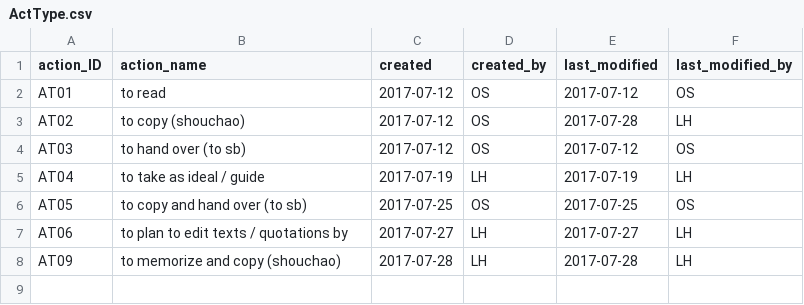
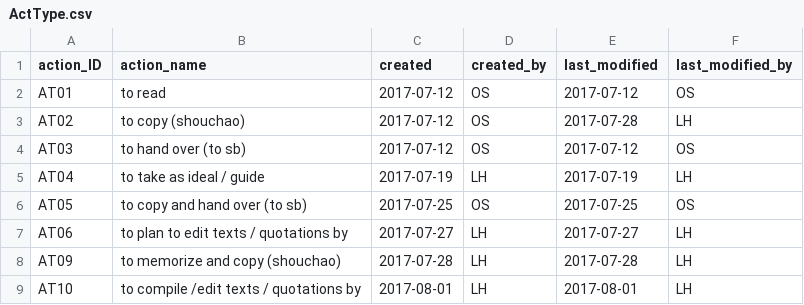
Before and after one commit to duncdrum/mini-reading, a CSV file: ActType.csv, drawn as a sheet.

```diff
--- a/ActType.csv
+++ b/ActType.csv
@@ -8 +8,2 @@ AT06,to plan to edit texts / quotations by,2017-07-27,LH,2017-07-27,LH
 AT09,to memorize and copy (shouchao),2017-07-28,LH,2017-07-28,LH
+AT10,to compile /edit texts / quotations by,2017-08-01,LH,2017-08-01,LH
```
Also changed, not shown: Act.csv, Person.csv, 2 other files.
